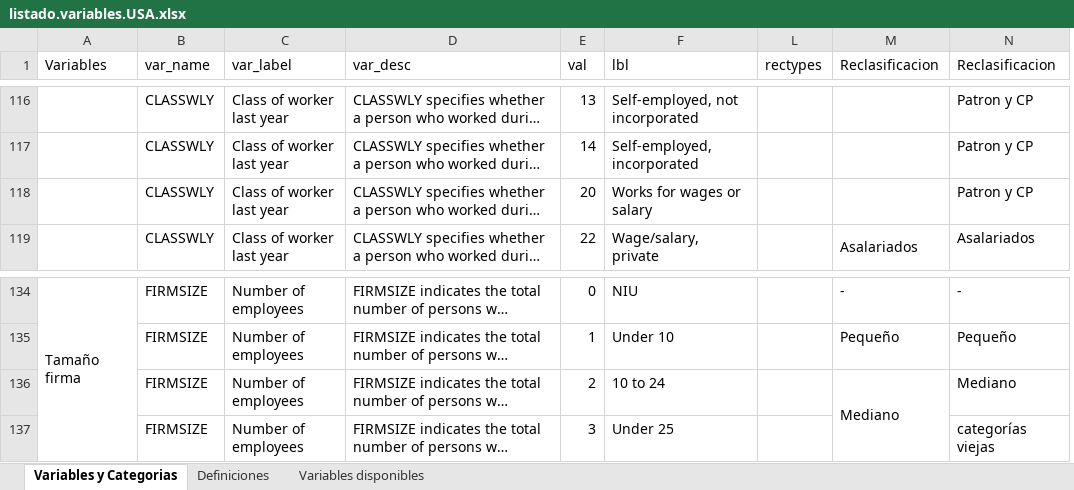
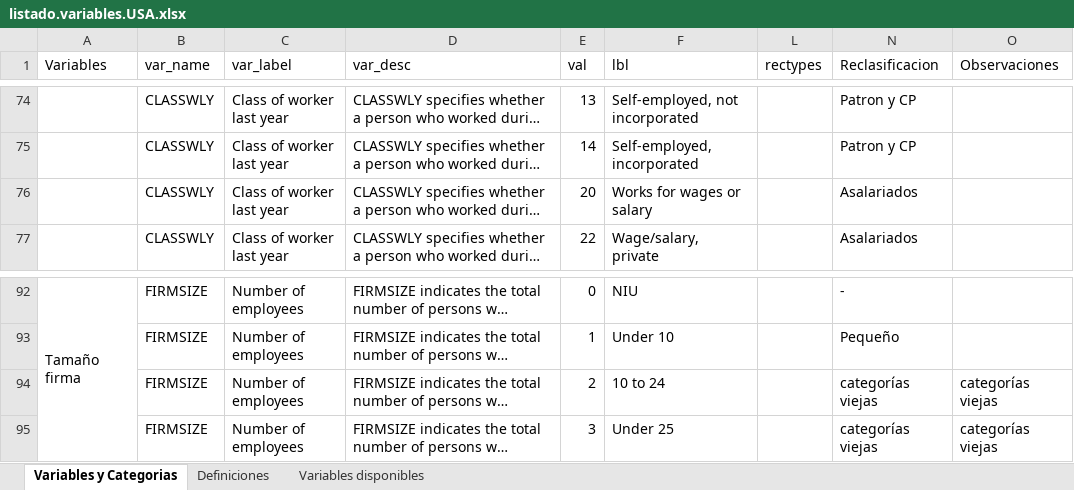
Before and after one commit to Guidowe/precariedad.mundial, an Excel workbook: Resultados/listado.variables.USA.xlsx, sheet Variables y Categorias, drawn as a sheet; only a part is shown, gaps mark what is left out; long unchanged cells end in …; values as stored, in another font and other column widths than the file's, no cell formats; removed rows and columns are numbered as before the commit, all else as after; the diff covers the shown part only; the diff names each change by its address in the sheet, - before the commit and + after, or states it on an @@ line.

```diff
--- a/Resultados/listado.variables.USA.xlsx (sheet Variables y Categorias)
+++ b/Resultados/listado.variables.USA.xlsx (sheet Variables y Categorias)
@@ column M (Reclasificacion) hidden, row 119: Asalariados; rows 134-136: - | Pequeño | Mediano @@
+column O (Observaciones), rows 94-95: categorías viejas | categorías viejas
-N76 (Reclasificacion): Patron y CP
+N76 (Reclasificacion): Asalariados
-N94 (Reclasificacion): Mediano
+N94 (Reclasificacion): categorías viejas
```
Also changed, not shown: 5 added rows, 42 removed rows and 4 edited cells elsewhere in this sheet, cell formats, hidden cells, Resultados/Arg_USA_2018.xlsx, data/Variables LFS, SES y CPS.xlsx, 9 other files.
